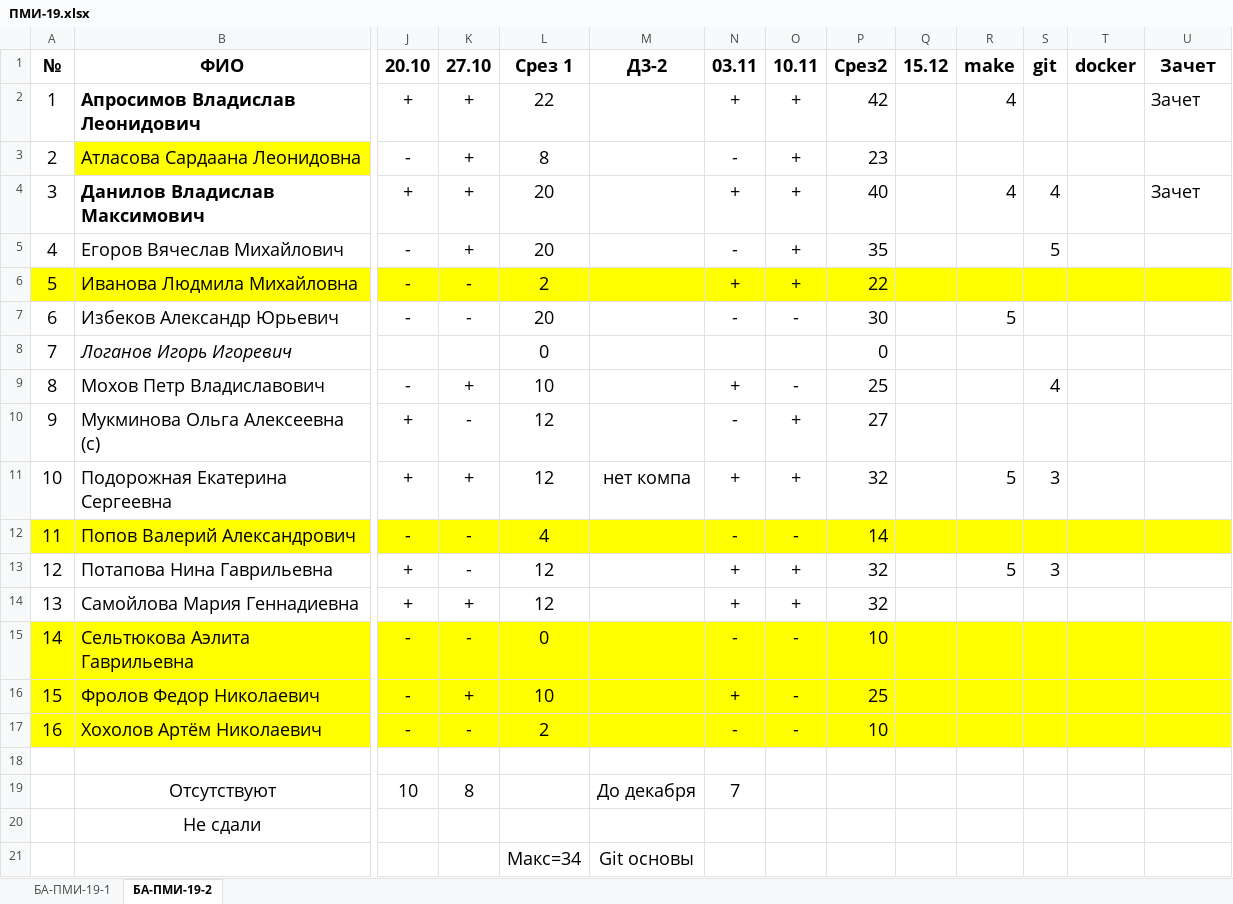
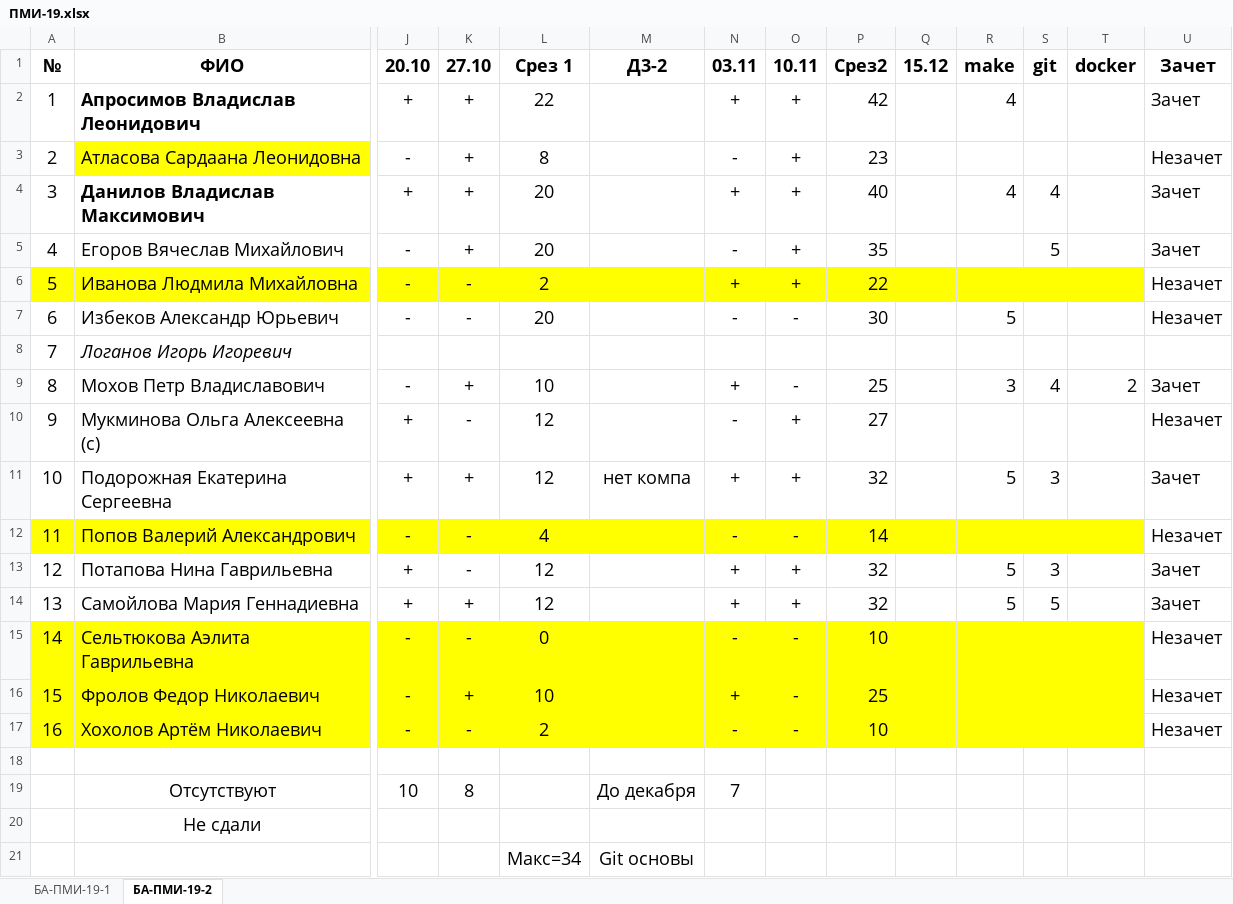
Before and after one commit to haska87/pm-19, an Excel workbook: ПМИ-19.xlsx, sheet БА-ПМИ-19-2, drawn as a sheet; only a part is shown, gaps mark what is left out; values as stored, in another font and other column widths than the file's, no borders; the diff covers the shown part only; the diff names each change by its address in the sheet, - before the commit and + after, or states it on an @@ line.

```diff
--- a/ПМИ-19.xlsx (sheet БА-ПМИ-19-2)
+++ b/ПМИ-19.xlsx (sheet БА-ПМИ-19-2)
-U3: (empty)
+U3: Незачет
-U5: (empty)
+U5: Зачет
-U6:U7: (empty)
+U6:U7: Незачет
-U6 fill: #FFFF00
+U6 fill: none
-L8: 0
+L8: (empty)
-P8: 0
+P8: (empty)
-R9: (empty)
+R9: 3
-T9: (empty)
+T9: 2
-U9: (empty)
+U9: Зачет
-U10: (empty)
+U10: Незачет
-U11: (empty)
+U11: Зачет
-U12: (empty)
+U12: Незачет
-U12 fill: #FFFF00
+U12 fill: none
-U13:U14: (empty)
+U13:U14: Зачет
-R14: (empty)
+R14: 5
-S14: (empty)
+S14: 5
-U15:U17: (empty)
+U15:U17: Незачет
-U15:U17 fill: #FFFF00
+U15:U17 fill: none
```
Also changed, not shown: merged cells elsewhere in this sheet, sheet БА-ПМИ-19-1, vedomost.pm19-1.xlsx, vedomost.pm19-2.xlsx.
